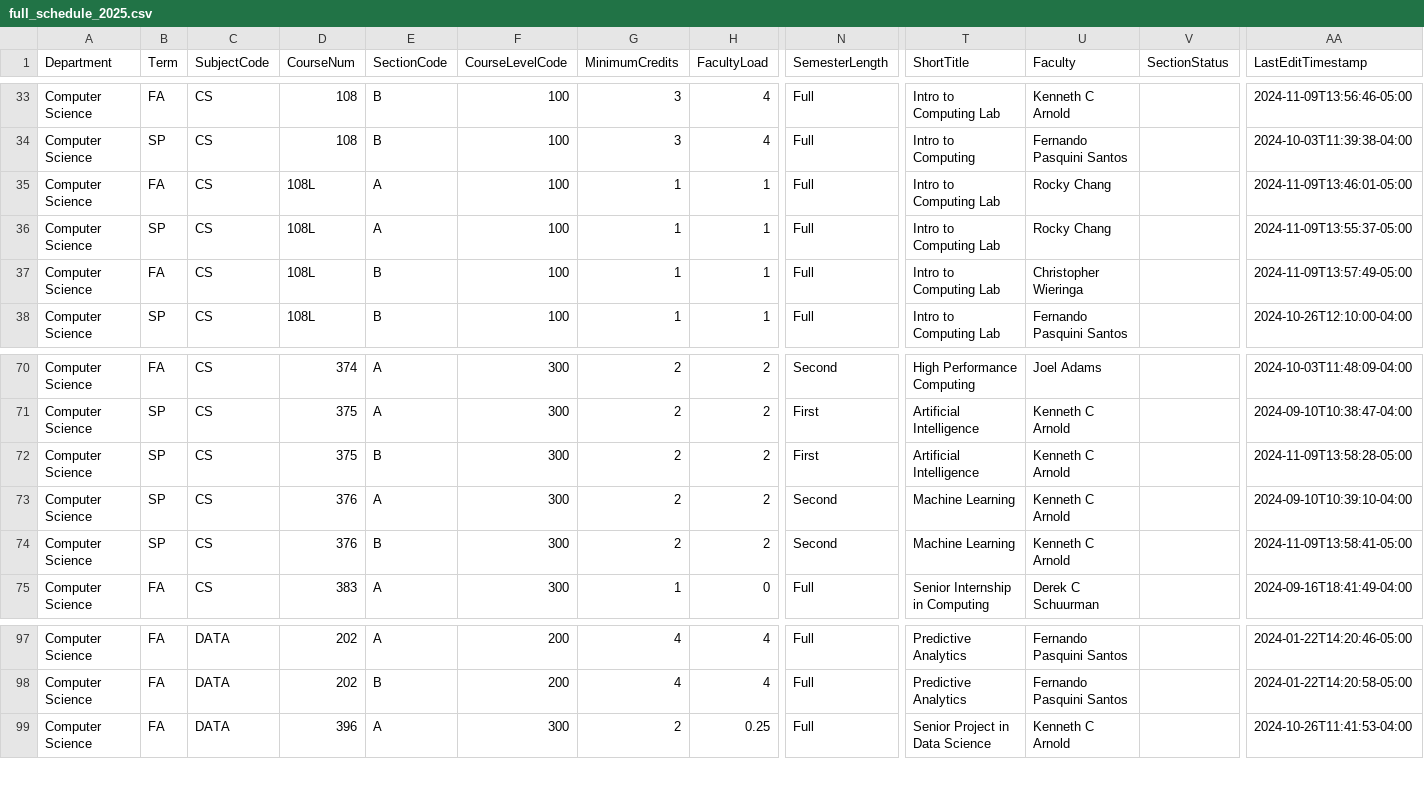
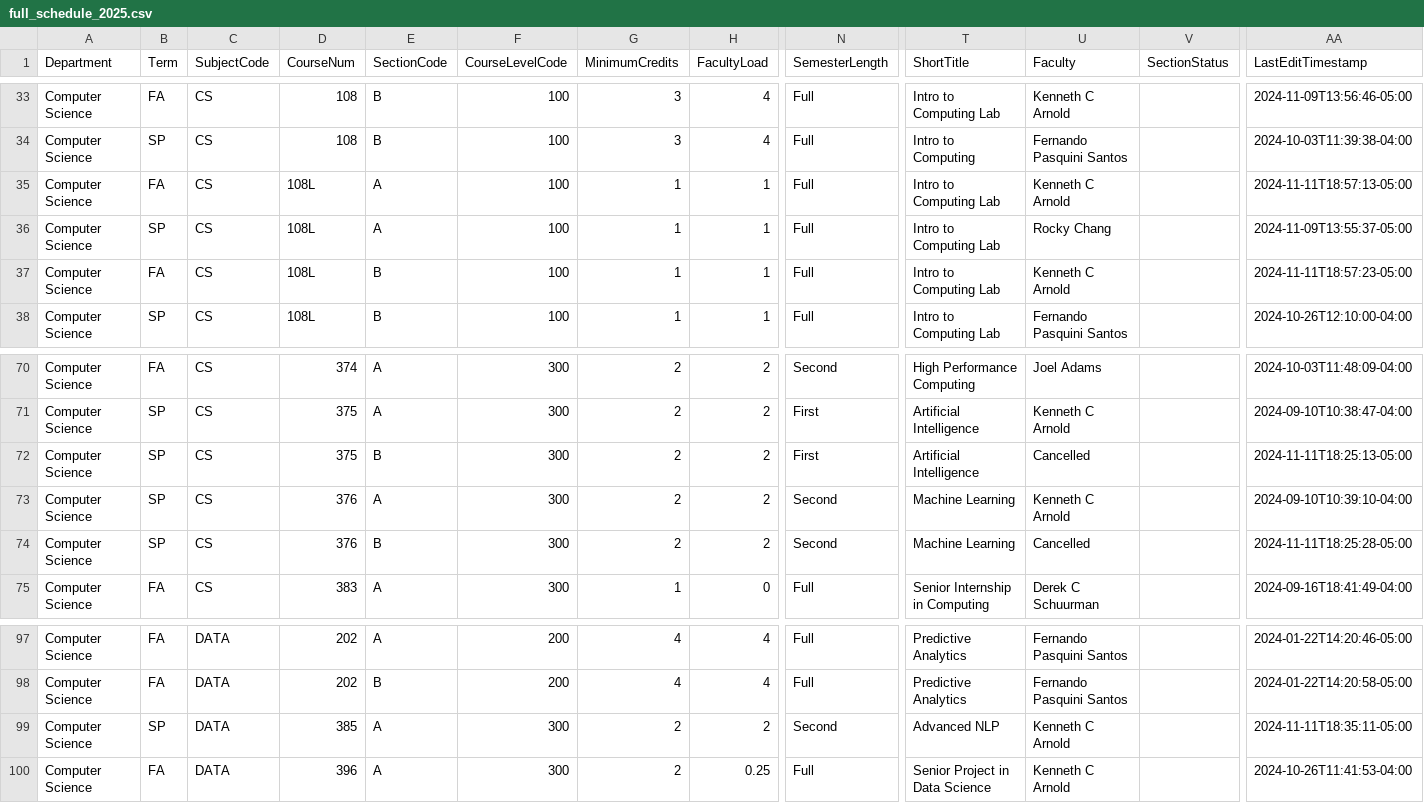
Before and after one commit to kvlinden/kvlinden.github.io, a CSV file: data/full_schedule_2025.csv, drawn as a sheet; only a part is shown, gaps mark what is left out; rows hold the shown columns only; the diff covers the shown part only; the diff names each change by its address in the sheet, - before the commit and + after, or states it on an @@ line.

Commit message:
added cs 104 capacity; added data 385

```diff
--- a/data/full_schedule_2025.csv
+++ b/data/full_schedule_2025.csv
-U35 (Faculty): Rocky Chang
+U35 (Faculty): Kenneth C Arnold
-AA35 (LastEditTimestamp): 2024-11-09T13:46:01-05:00
+AA35 (LastEditTimestamp): 2024-11-11T18:57:13-05:00
-U37 (Faculty): Christopher Wieringa
+U37 (Faculty): Kenneth C Arnold
-AA37 (LastEditTimestamp): 2024-11-09T13:57:49-05:00
+AA37 (LastEditTimestamp): 2024-11-11T18:57:23-05:00
-U72 (Faculty): Kenneth C Arnold
+U72 (Faculty): Cancelled
-AA72 (LastEditTimestamp): 2024-11-09T13:58:28-05:00
+AA72 (LastEditTimestamp): 2024-11-11T18:25:13-05:00
-U74 (Faculty): Kenneth C Arnold
+U74 (Faculty): Cancelled
-AA74 (LastEditTimestamp): 2024-11-09T13:58:41-05:00
+AA74 (LastEditTimestamp): 2024-11-11T18:25:28-05:00
+row 99: Computer Science | SP | DATA | 385 | A | 300 | 2 | 2 | Second | Advanced NLP | Kenneth C Arnold |  | 2024-11-11T18:35:11-05:00
```
Also changed, not shown: 2 added rows, 2 removed rows and 24 edited cells elsewhere in this file.
